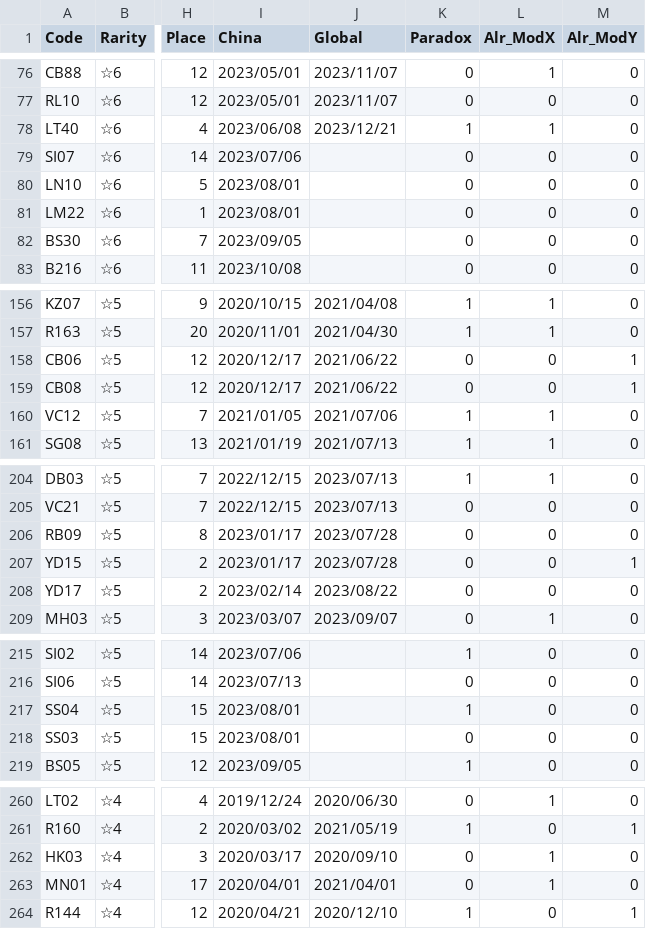
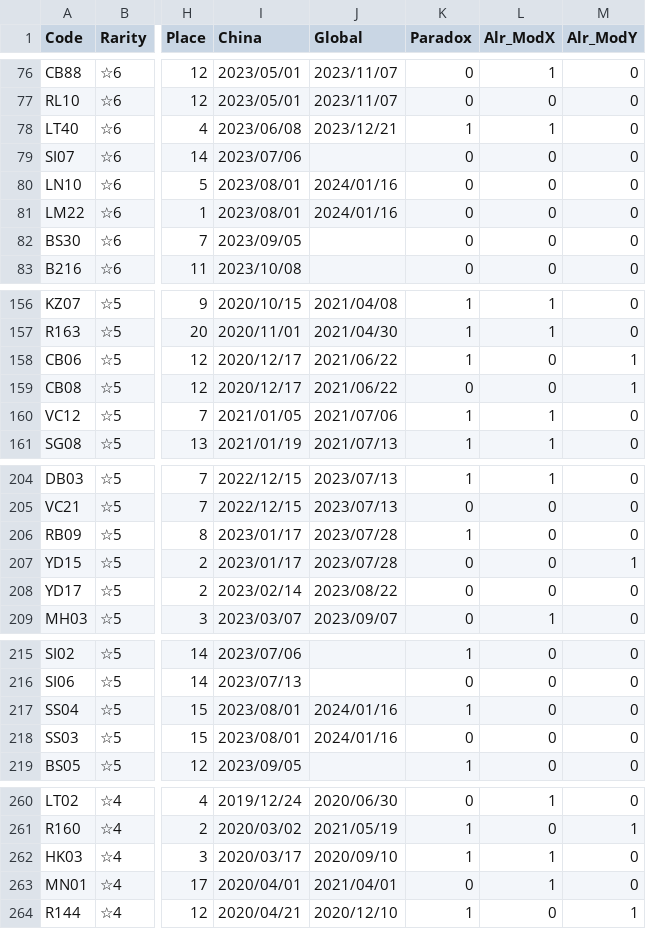
Before and after one commit to ArknightsToolOperatorsManager/InputItem, a CSV file: inputdata/opeinfodata.csv, drawn as a sheet; only a part is shown, gaps mark what is left out; the diff covers the shown part only; the diff names each change by its address in the sheet, - before the commit and + after, or states it on an @@ line.

Commit message:
Update opeinfodata.csv

```diff
--- a/inputdata/opeinfodata.csv
+++ b/inputdata/opeinfodata.csv
-J80:J81 (Global): (empty)
+J80:J81 (Global): 2024/01/16
-K158 (Paradox): 0
+K158 (Paradox): 1
-K206 (Paradox): 0
+K206 (Paradox): 1
-J217:J218 (Global): (empty)
+J217:J218 (Global): 2024/01/16
-K262 (Paradox): 0
+K262 (Paradox): 1
```
Also changed, not shown: 1 edited cell elsewhere in this file.
